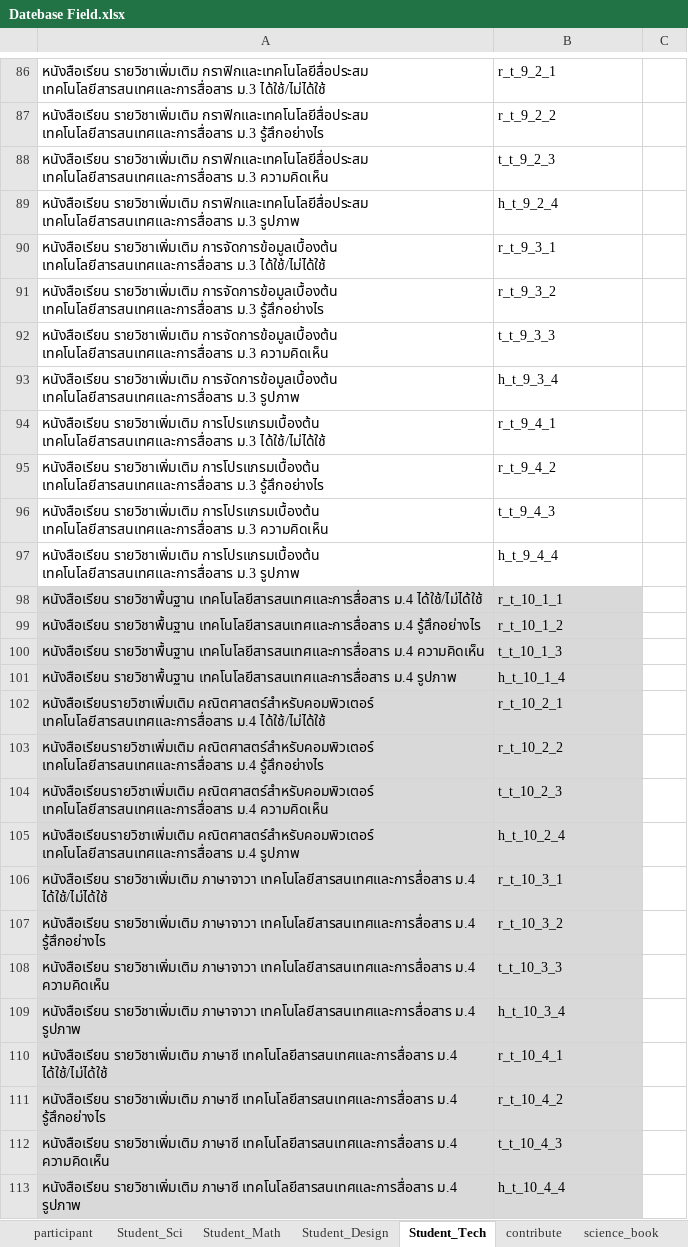
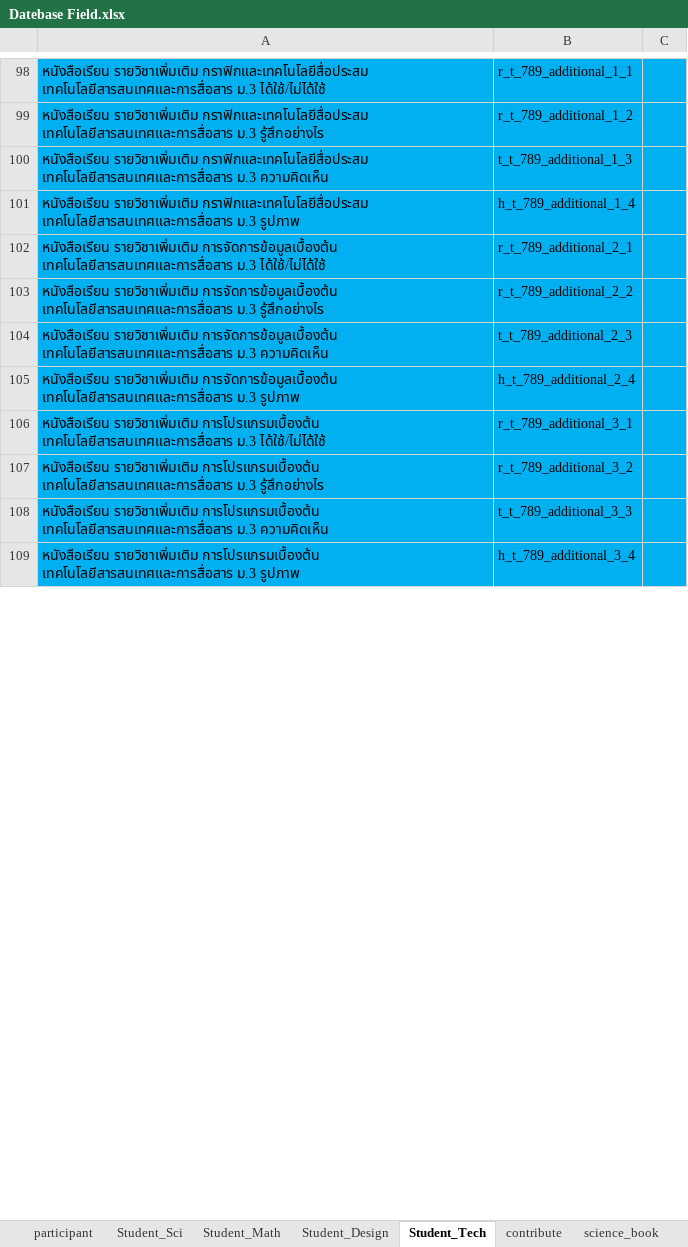
Before and after one commit to wittakarn/ipst, an Excel workbook: Datebase Field.xlsx, sheet Student_Tech, drawn as a sheet; only a part is shown, gaps mark what is left out; values as stored, in another font and other column widths than the file's, no borders; removed rows and columns are numbered as before the commit, all else as after; the diff covers the shown part only; the diff names each change by its address in the sheet, - before the commit and + after, or states it on an @@ line.

```diff
--- a/Datebase Field.xlsx (sheet Student_Tech)
+++ b/Datebase Field.xlsx (sheet Student_Tech)
-A98:C109 fill: none
+A98:C109 fill: #00B0F0
-B98: r_t_9_2_1
+B98: r_t_789_additional_1_1
-B99: r_t_9_2_2
+B99: r_t_789_additional_1_2
-B100: t_t_9_2_3
+B100: t_t_789_additional_1_3
-B101: h_t_9_2_4
+B101: h_t_789_additional_1_4
-B102: r_t_9_3_1
+B102: r_t_789_additional_2_1
-B103: r_t_9_3_2
+B103: r_t_789_additional_2_2
-B104: t_t_9_3_3
+B104: t_t_789_additional_2_3
-B105: h_t_9_3_4
+B105: h_t_789_additional_2_4
-B106: r_t_9_4_1
+B106: r_t_789_additional_3_1
-B107: r_t_9_4_2
+B107: r_t_789_additional_3_2
-B108: t_t_9_4_3
+B108: t_t_789_additional_3_3
-B109: h_t_9_4_4
+B109: h_t_789_additional_3_4
-row 98: หนังสือเรียน รายวิชาพื้นฐาน เทคโนโลยีสารสนเทศและการสื่อสาร ม.4 ได้ใช้/ไม่ได้ใช้ | r_t_10_1_1
-row 99: หนังสือเรียน รายวิชาพื้นฐาน เทคโนโลยีสารสนเทศและการสื่อสาร ม.4 รู้สึกอย่างไร | r_t_10_1_2
-row 100: หนังสือเรียน รายวิชาพื้นฐาน เทคโนโลยีสารสนเทศและการสื่อสาร ม.4 ความคิดเห็น | t_t_10_1_3
-row 101: หนังสือเรียน รายวิชาพื้นฐาน เทคโนโลยีสารสนเทศและการสื่อสาร ม.4 รูปภาพ | h_t_10_1_4
-row 102: หนังสือเรียนรายวิชาเพิ่มเติม คณิตศาสตร์สำหรับคอมพิวเตอร์ เทคโนโลยีสารสนเทศและการสื่อสาร ม.4 ได้ใช้/ไม่ได้ใช้ | r_t_10_2_1
-row 103: หนังสือเรียนรายวิชาเพิ่มเติม คณิตศาสตร์สำหรับคอมพิวเตอร์ เทคโนโลยีสารสนเทศและการสื่อสาร ม.4 รู้สึกอย่างไร | r_t_10_2_2
-row 104: หนังสือเรียนรายวิชาเพิ่มเติม คณิตศาสตร์สำหรับคอมพิวเตอร์ เทคโนโลยีสารสนเทศและการสื่อสาร ม.4 ความคิดเห็น | t_t_10_2_3
-row 105: หนังสือเรียนรายวิชาเพิ่มเติม คณิตศาสตร์สำหรับคอมพิวเตอร์ เทคโนโลยีสารสนเทศและการสื่อสาร ม.4 รูปภาพ | h_t_10_2_4
-row 106: หนังสือเรียน รายวิชาเพิ่มเติม ภาษาจาวา เทคโนโลยีสารสนเทศและการสื่อสาร ม.4 ได้ใช้/ไม่ได้ใช้ | r_t_10_3_1
-row 107: หนังสือเรียน รายวิชาเพิ่มเติม ภาษาจาวา เทคโนโลยีสารสนเทศและการสื่อสาร ม.4 รู้สึกอย่างไร | r_t_10_3_2
-row 108: หนังสือเรียน รายวิชาเพิ่มเติม ภาษาจาวา เทคโนโลยีสารสนเทศและการสื่อสาร ม.4 ความคิดเห็น | t_t_10_3_3
-row 109: หนังสือเรียน รายวิชาเพิ่มเติม ภาษาจาวา เทคโนโลยีสารสนเทศและการสื่อสาร ม.4 รูปภาพ | h_t_10_3_4
-row 110: หนังสือเรียน รายวิชาเพิ่มเติม ภาษาซี เทคโนโลยีสารสนเทศและการสื่อสาร ม.4 ได้ใช้/ไม่ได้ใช้ | r_t_10_4_1
-row 111: หนังสือเรียน รายวิชาเพิ่มเติม ภาษาซี เทคโนโลยีสารสนเทศและการสื่อสาร ม.4 รู้สึกอย่างไร | r_t_10_4_2
-row 112: หนังสือเรียน รายวิชาเพิ่มเติม ภาษาซี เทคโนโลยีสารสนเทศและการสื่อสาร ม.4 ความคิดเห็น | t_t_10_4_3
-row 113: หนังสือเรียน รายวิชาเพิ่มเติม ภาษาซี เทคโนโลยีสารสนเทศและการสื่อสาร ม.4 รูปภาพ | h_t_10_4_4
```
Also changed, not shown: 64 added rows, 48 removed rows, 40 edited cells and cell formats elsewhere in this sheet, sheet math_book, sheet math_book_instructor, other sheet tabs, 1 other file.
